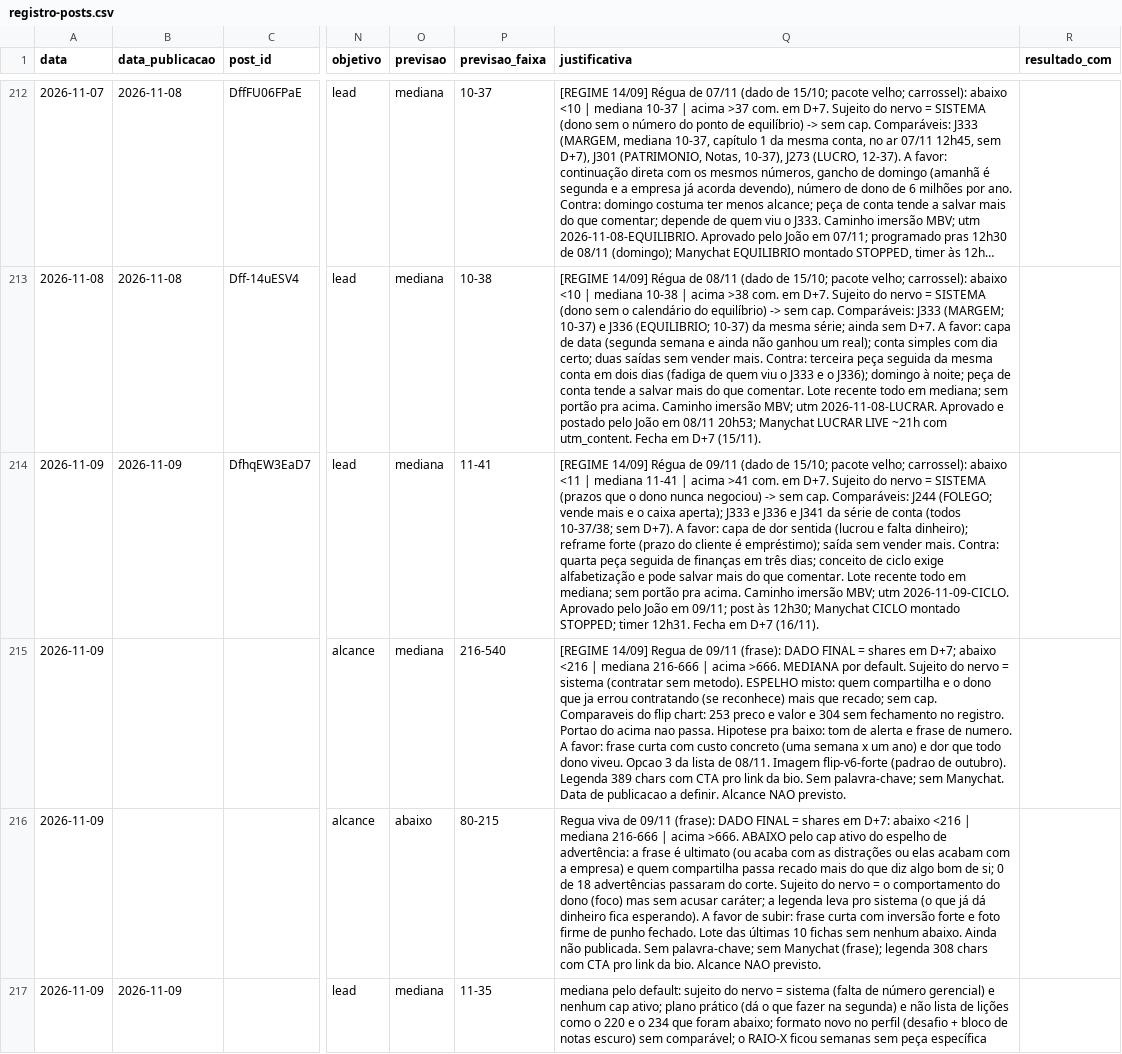
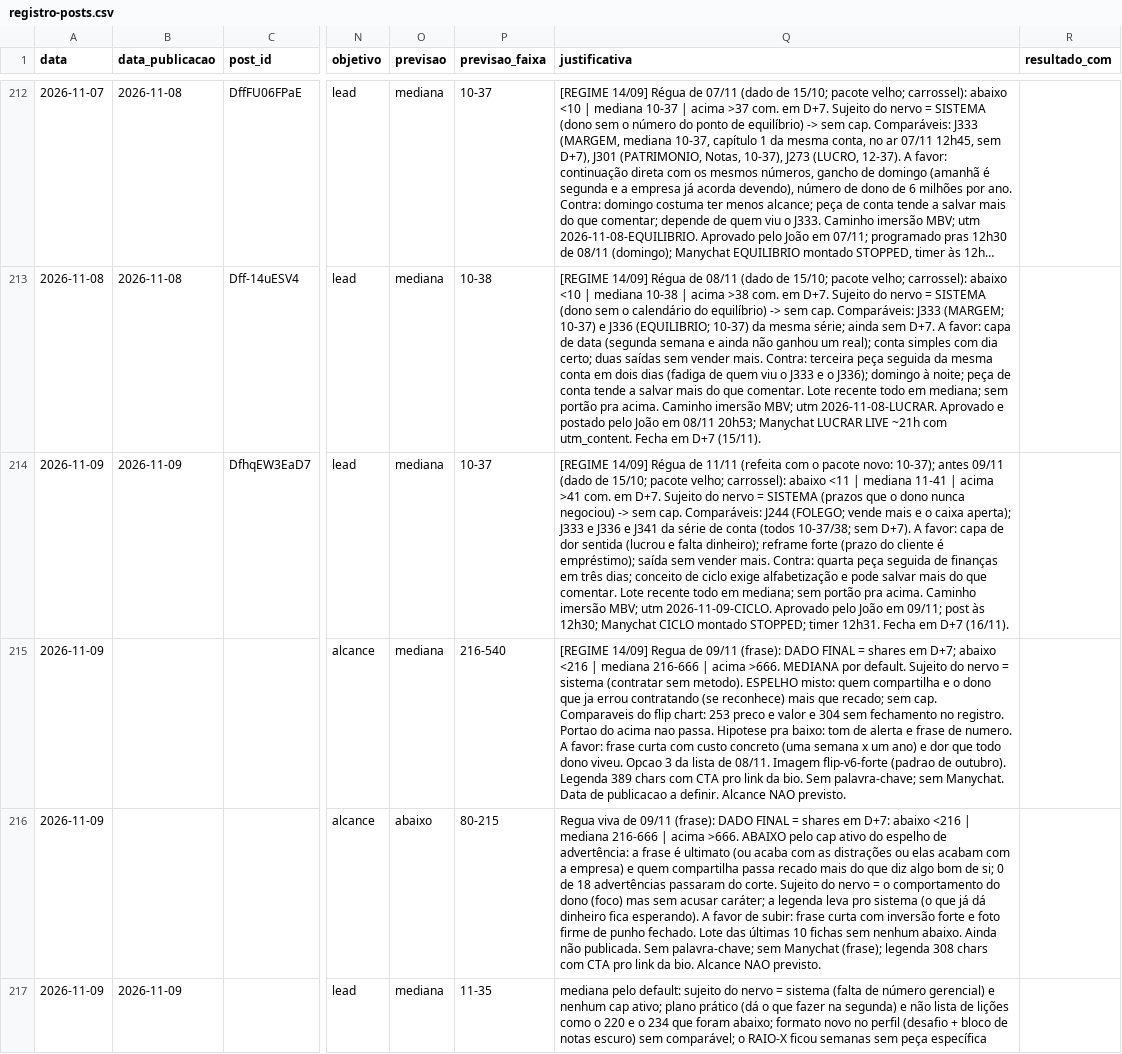
Before and after one commit to treinamentos-tatsuo/conteudo-helio-joao, a CSV file: conteudo/analise/registro-posts.csv, drawn as a sheet; only a part is shown, gaps mark what is left out; long unchanged cells end in …; the diff covers the shown part only; the diff names each change by its address in the sheet, - before the commit and + after, or states it on an @@ line.

```diff
--- a/conteudo/analise/registro-posts.csv
+++ b/conteudo/analise/registro-posts.csv
-P214 (previsao_faixa): 11-41
+P214 (previsao_faixa): 10-37
-Q214 (justificativa): …Régua de 09/11 (dado…
+Q214 (justificativa): …Régua de 11/11 (refeita com o pacote novo: 10-37); antes 09/11 (dado…
```
Also changed, not shown: 1 added row and 12 edited cells elsewhere in this file, 15 other files.
